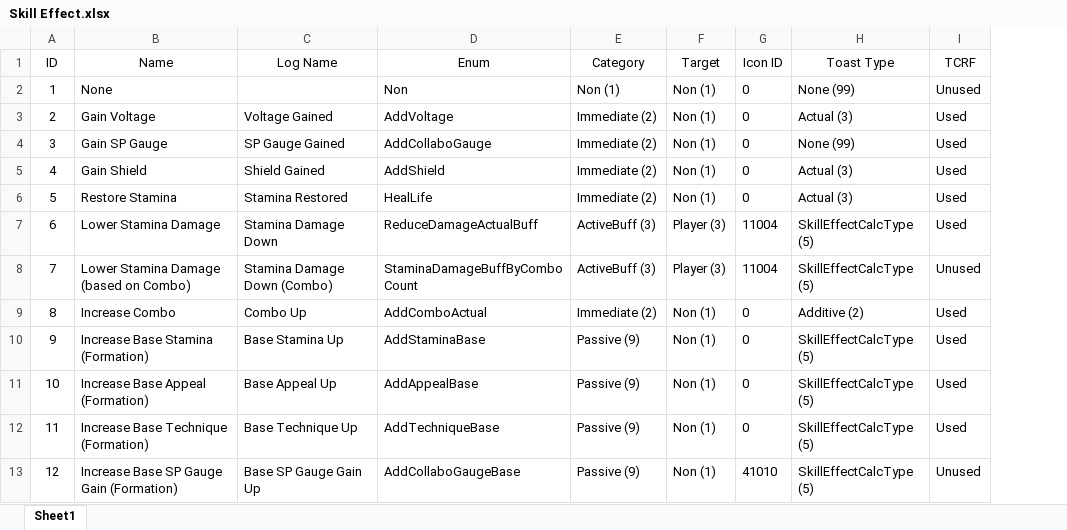
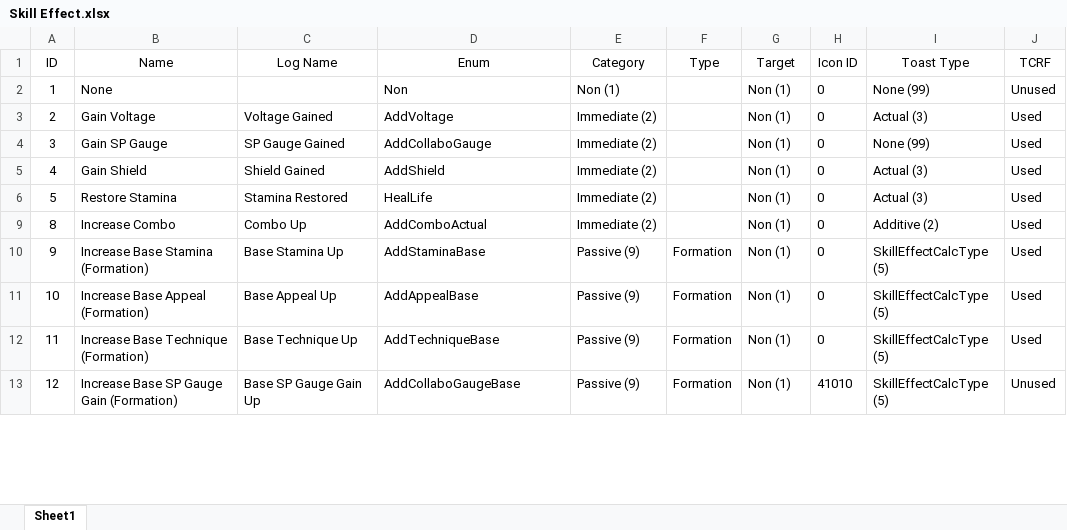
Before and after one commit to tagundo/elichika, an Excel workbook: sdk/Skill Effect.xlsx, sheet Sheet1, drawn as a sheet; only a part is shown; values as stored, in another font and other column widths than the file's, no borders; removed rows and columns are numbered as before the commit, all else as after; the diff covers the shown part only; the diff names each change by its address in the sheet, - before the commit and + after, or states it on an @@ line.

```diff
--- a/sdk/Skill Effect.xlsx (sheet Sheet1)
+++ b/sdk/Skill Effect.xlsx (sheet Sheet1)
+column F (Type), rows 10-13: all Formation
-row 7: 6 | Lower Stamina Damage | Stamina Damage Down | ReduceDamageActualBuff | ActiveBuff (3) | Player (3) | 11004 | SkillEffectCalcType (5) | Used
-row 8: 7 | Lower Stamina Damage (based on Combo) | Stamina Damage Down (Combo) | StaminaDamageBuffByComboCount | ActiveBuff (3) | Player (3) | 11004 | SkillEffectCalcType (5) | Unused
```
Also changed, not shown: 104 removed rows and 107 hidden or unhidden rows elsewhere in this sheet, hidden cells.
